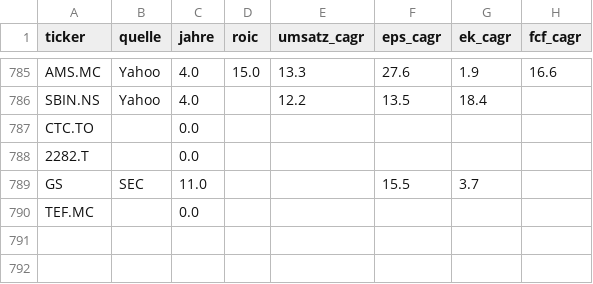
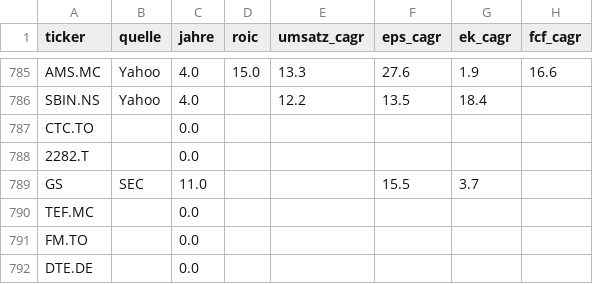
Before and after one commit to JNstocks/screener, a CSV file: daten/grosse5.csv, drawn as a sheet; only a part is shown, gaps mark what is left out.

```diff
--- a/daten/grosse5.csv
+++ b/daten/grosse5.csv
@@ -790 +790,3 @@ GS,SEC,11.0,,,15.5,3.7,
 TEF.MC,,0.0,,,,,
+FM.TO,,0.0,,,,,
+DTE.DE,,0.0,,,,,
```
Also changed, not shown: daten/kennzahlen.csv, daten/stammdaten.csv, 3 other files.
